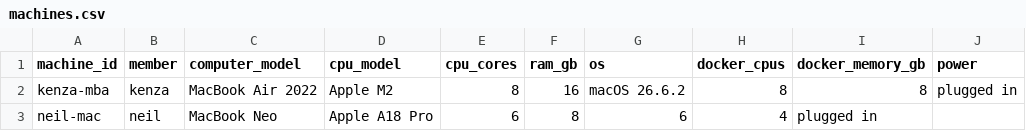
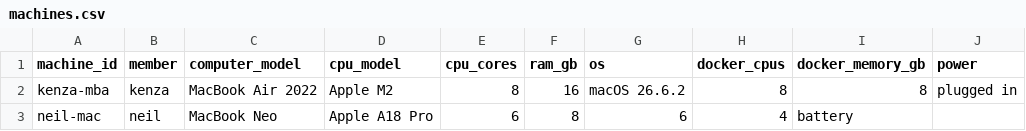
Before and after one commit to neildevnani/Project_1_DS4300, a CSV file: machines.csv, drawn as a sheet.

Commit message:
fixed power col

```diff
--- a/machines.csv
+++ b/machines.csv
@@ -2,2 +2,2 @@ machine_id,member,computer_model,cpu_model,cpu_cores,ram_gb,os,docker_cpus,docke
 kenza-mba,kenza,MacBook Air 2022,Apple M2,8,16,macOS 26.6.2,8,8,plugged in
-neil-mac,neil,MacBook Neo,Apple A18 Pro,6,8,6,4,plugged in
+neil-mac,neil,MacBook Neo,Apple A18 Pro,6,8,6,4,battery
```
